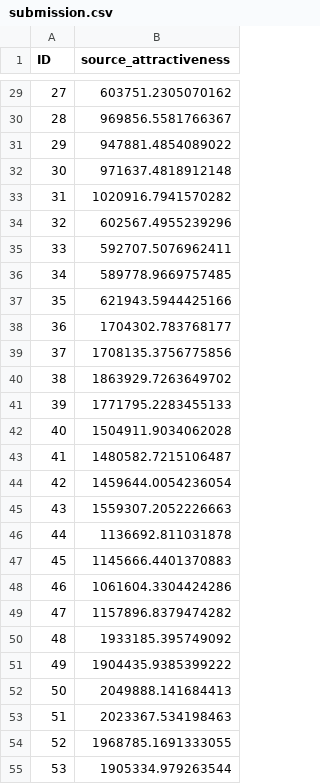
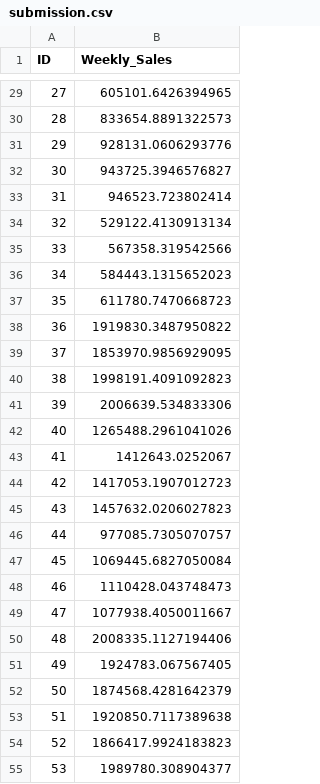
Before and after one commit to anastasia-nemkova/ML_labs, a CSV file: lab3/submission.csv, drawn as a sheet; only a part is shown, gaps mark what is left out; the diff covers the shown part only.

```diff
--- a/lab3/submission.csv
+++ b/lab3/submission.csv
@@ -1 +1 @@
-ID,source_attractiveness
+ID,Weekly_Sales
@@ -29,27 +29,27 @@ ID,source_attractiveness
-27,603751.2305070162
-28,969856.5581766367
-29,947881.4854089022
-30,971637.4818912148
-31,1020916.7941570282
-32,602567.4955239296
-33,592707.5076962411
-34,589778.9669757485
-35,621943.5944425166
-36,1704302.783768177
-37,1708135.3756775856
-38,1863929.7263649702
-39,1771795.2283455133
-40,1504911.9034062028
-41,1480582.7215106487
-42,1459644.0054236054
-43,1559307.2052226663
-44,1136692.811031878
-45,1145666.4401370883
-46,1061604.3304424286
-47,1157896.8379474282
-48,1933185.395749092
-49,1904435.9385399222
-50,2049888.141684413
-51,2023367.534198463
-52,1968785.1691333055
-53,1905334.979263544
+27,605101.6426394965
+28,833654.8891322573
+29,928131.0606293776
+30,943725.3946576827
+31,946523.723802414
+32,529122.4130913134
+33,567358.319542566
+34,584443.1315652023
+35,611780.7470668723
+36,1919830.3487950822
+37,1853970.9856929095
+38,1998191.4091092823
+39,2006639.534833306
+40,1265488.2961041026
+41,1412643.0252067
+42,1417053.1907012723
+43,1457632.0206027823
+44,977085.7305070757
+45,1069445.6827050084
+46,1110428.043748473
+47,1077938.4050011667
+48,2008335.1127194406
+49,1924783.067567405
+50,1874568.4281642379
+51,1920850.7117389638
+52,1866417.9924183823
+53,1989780.308904377
```
Also changed, not shown: 153 edited cells elsewhere in this file, 1 other file.
